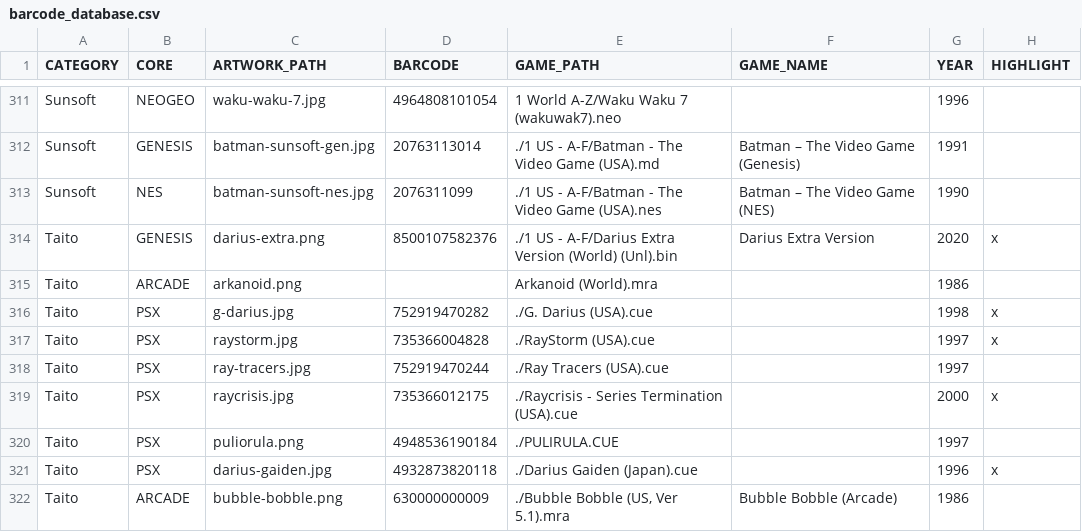
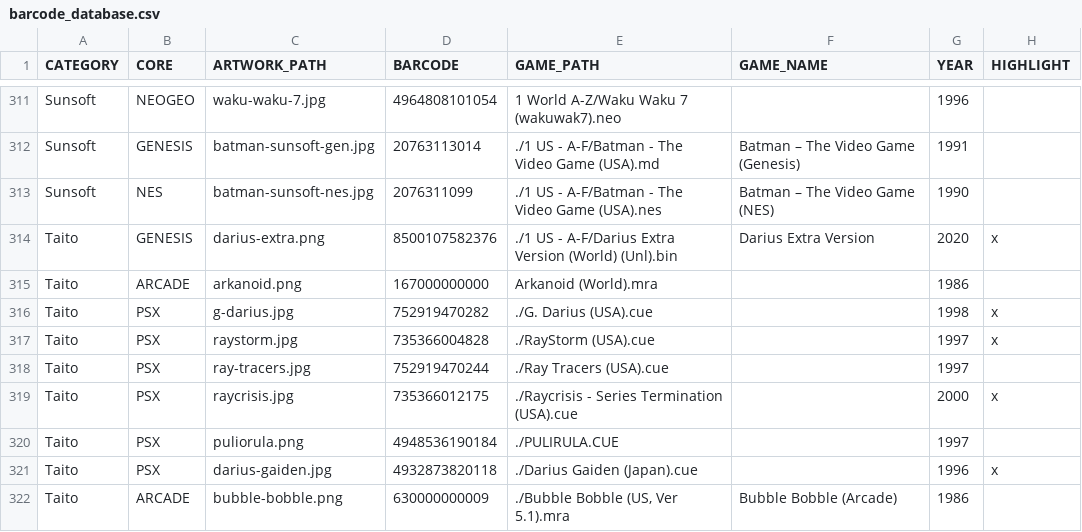
Before and after one commit to felleg/mister-barcode-launcher, a CSV file: barcode_database.csv, drawn as a sheet; only a part is shown, gaps mark what is left out.

```diff
--- a/barcode_database.csv
+++ b/barcode_database.csv
@@ -314,3 +314,3 @@ Sunsoft,NES,batman-sunsoft-nes.jpg,2076311099,./1 US - A-F/Batman - The Video Ga
 Taito,GENESIS,darius-extra.png,8500107582376,./1 US - A-F/Darius Extra Version (World) (Unl).bin,Darius Extra Version,2020,x
-Taito,ARCADE,arkanoid.png,,Arkanoid (World).mra,,1986,
+Taito,ARCADE,arkanoid.png,167000000000,Arkanoid (World).mra,,1986,
 Taito,PSX,g-darius.jpg,752919470282,./G. Darius (USA).cue,,1998,x
```
Also changed, not shown: 2 other files.
